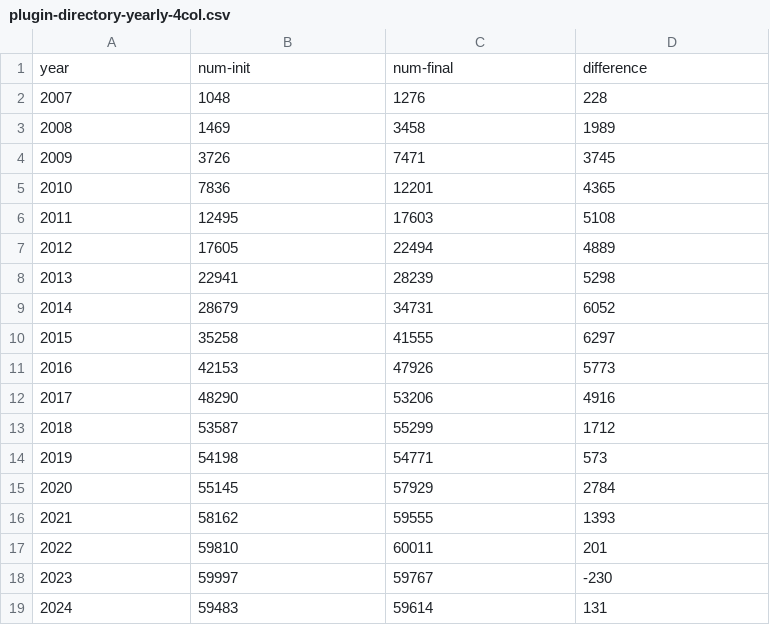
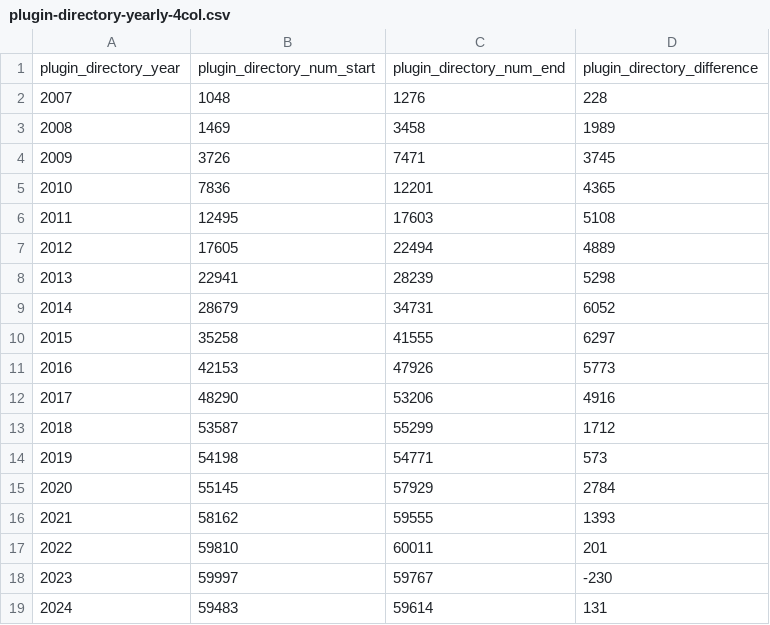
Before and after one commit to jesusyesares/wpopendata, a CSV file: plugins/plugins-directory/yearly/plugin-directory-yearly-4col.csv, drawn as a sheet; removed rows and columns are numbered as before the commit, all else as after; the diff names each change by its address in the sheet, - before the commit and + after, or states it on an @@ line.

Commit message:
Updated and reviewed the plugins directory data and created the README.md files

```diff
--- a/plugins/plugins-directory/yearly/plugin-directory-yearly-4col.csv
+++ b/plugins/plugins-directory/yearly/plugin-directory-yearly-4col.csv
-row 1: year | num-init | num-final | difference
+row 1: plugin_directory_year | plugin_directory_num_start | plugin_directory_num_end | plugin_directory_difference
```
Also changed, not shown: plugins/plugins-directory/downloads/plugin-directory-downloads.csv, plugins/plugins-directory/uploaded/plugin-directory-monthly.csv, 5 other files.
